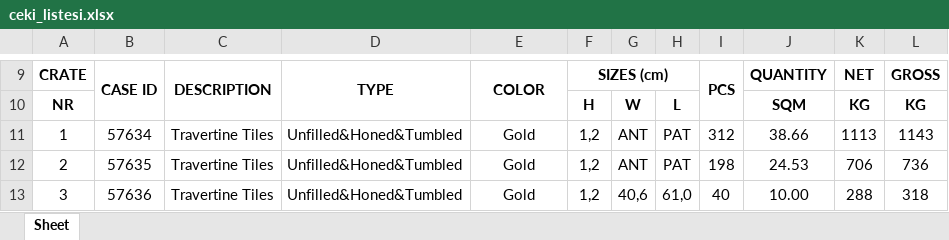
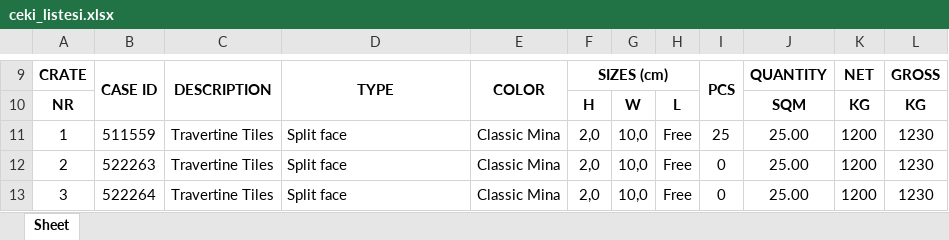
Before and after one commit to Thusuaso/new-vite-servis, an Excel workbook: resource_api/shared/dosyalar/ceki_listesi.xlsx, sheet Sheet, drawn as a sheet; only a part is shown, gaps mark what is left out; values as stored, in another font and other column widths than the file's, no borders; the diff covers the shown part only; the diff names each change by its address in the sheet, - before the commit and + after, or states it on an @@ line.

```diff
--- a/resource_api/shared/dosyalar/ceki_listesi.xlsx (sheet Sheet)
+++ b/resource_api/shared/dosyalar/ceki_listesi.xlsx (sheet Sheet)
-B11: 57634
+B11: 511559
-D11:D13: Unfilled&Honed&Tumbled
+D11:D13: Split face
-E11:E13: Gold
+E11:E13: Classic Mina
-F11:F13: 1,2
+F11:F13: 2,0
-G11:G12: ANT
+G11:G12: 10,0
-H11:H12: PAT
+H11:H12: Free
-I11: 312
+I11: 25
-J11: 38.66
+J11: 25.00
-K11: 1113
+K11: 1200
-L11: 1143
+L11: 1230
-B12: 57635
+B12: 522263
-I12: 198
+I12: 0
-J12: 24.53
+J12: 25.00
-K12: 706
+K12: 1200
-L12: 736
+L12: 1230
-B13: 57636
+B13: 522264
-G13: 40,6
+G13: 10,0
-H13: 61,0
+H13: Free
-I13: 40
+I13: 0
-J13: 10.00
+J13: 25.00
-K13: 288
+K13: 1200
-L13: 318
+L13: 1230
```
Also changed, not shown: 154 edited cells elsewhere in this sheet, 2 other files.
